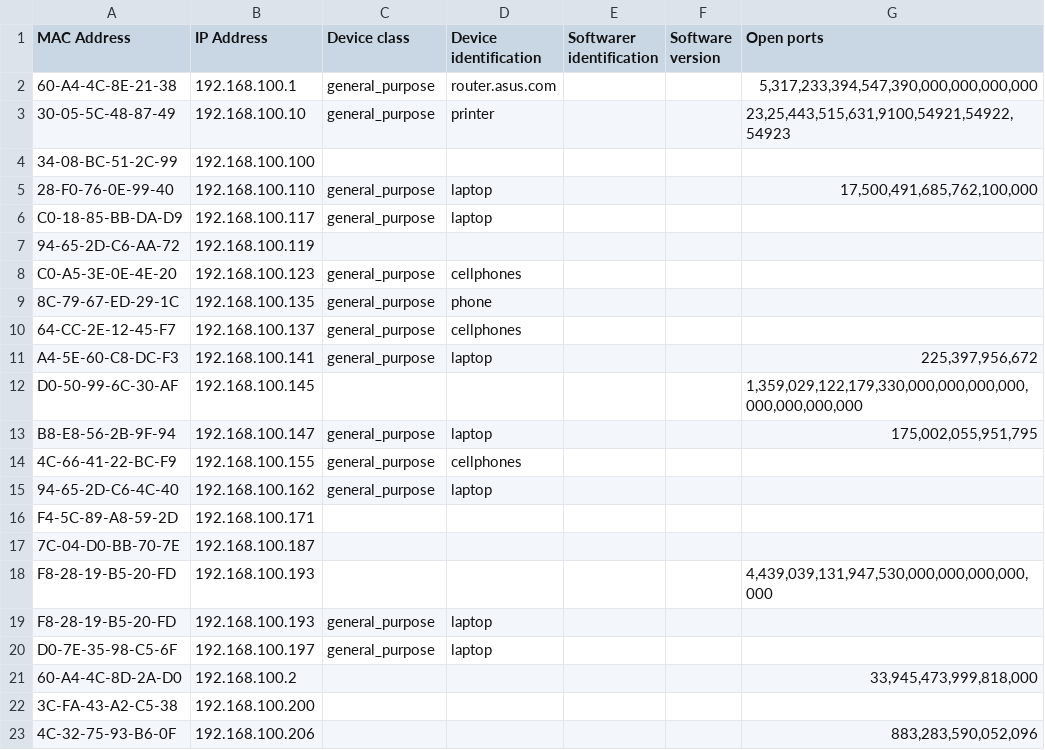
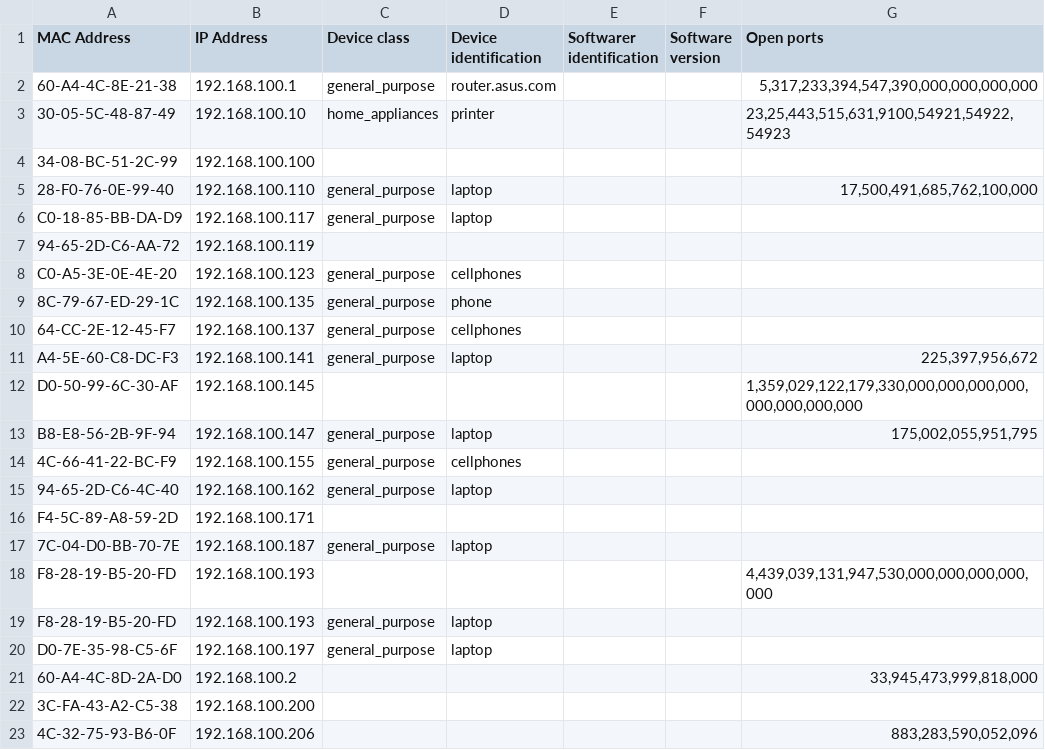
Before and after one commit to manalgandhi/Viterbi_Hackathon_2018, a TSV file: data/Devices.tsv, drawn as a sheet; only a part is shown; the diff covers the shown part only; the diff names each change by its address in the sheet, - before the commit and + after, or states it on an @@ line.

```diff
--- a/data/Devices.tsv
+++ b/data/Devices.tsv
-C3 (Device class): general_purpose
+C3 (Device class): home_appliances
-C17 (Device class): (empty)
+C17 (Device class): general_purpose
-D17 (Device identification): (empty)
+D17 (Device identification): laptop
```
Also changed, not shown: 29 added rows elsewhere in this file, 1 other file.
